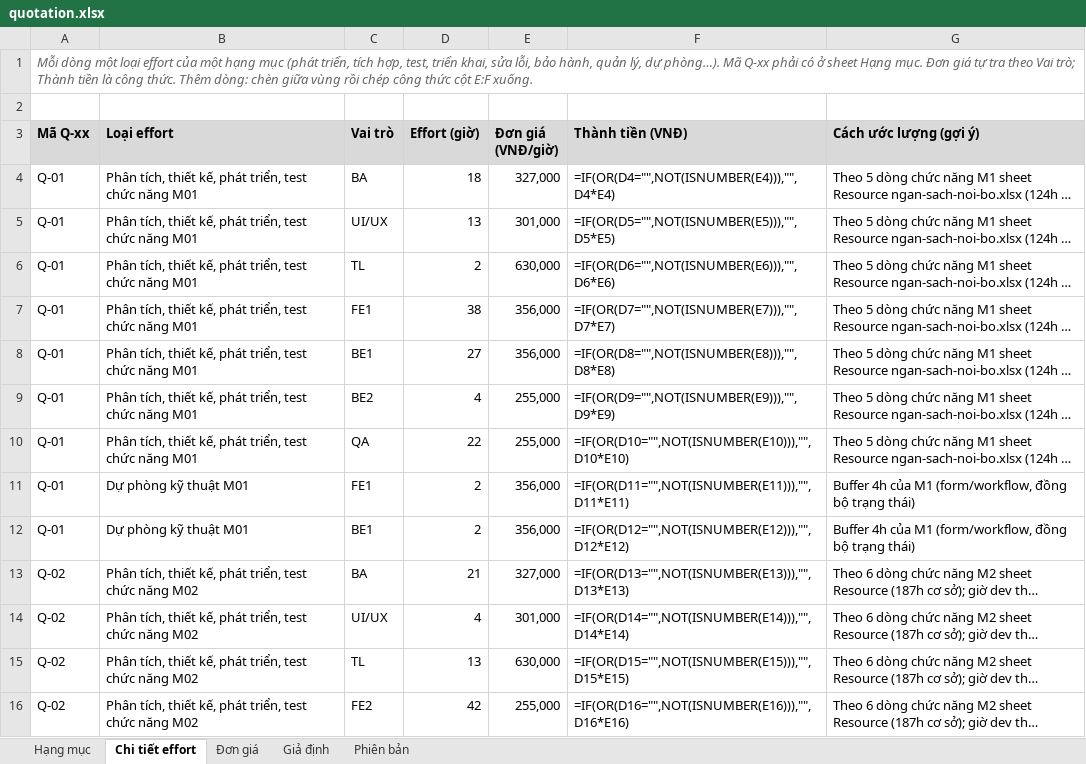
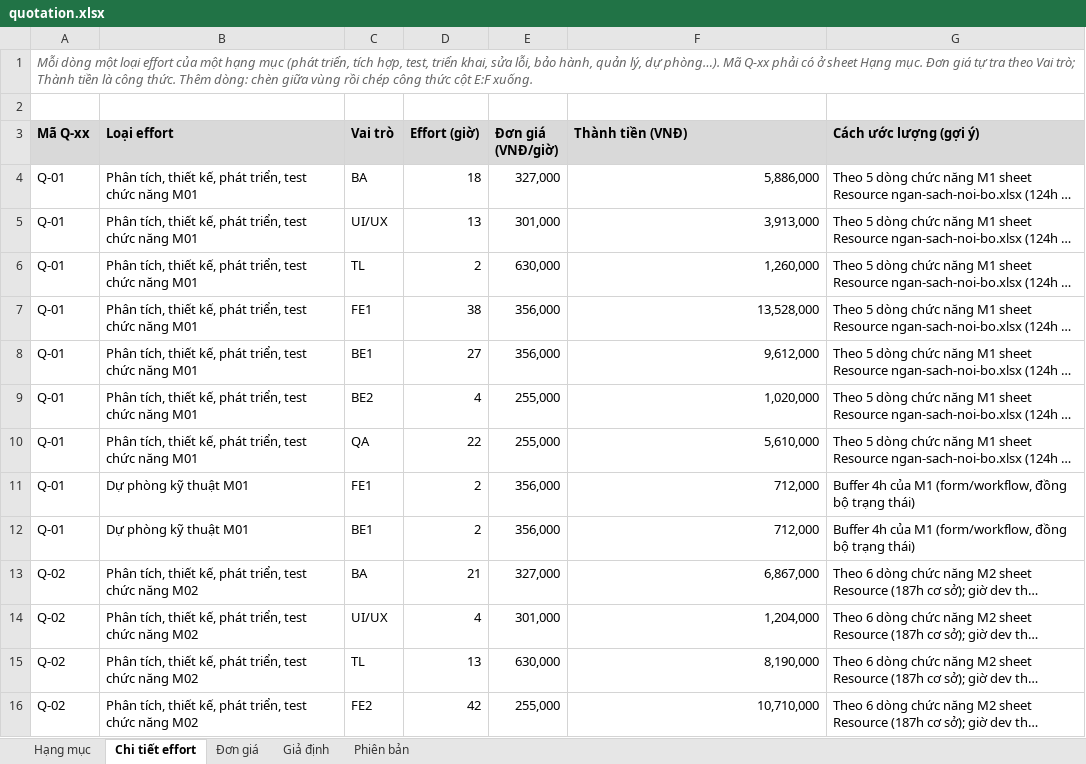
Before and after one commit to trvanluc/docs, an Excel workbook: docs/08-project/quotation.xlsx, sheet Chi tiết effort, drawn as a sheet; only a part is shown; long unchanged cells end in …; values as stored, in another font and other column widths than the file's, no borders; formulas without a stored value are shown as written; the diff covers the shown part only; the diff names each change by its address in the sheet, - before the commit and + after, or states it on an @@ line.

```diff
--- a/docs/08-project/quotation.xlsx (sheet Chi tiết effort)
+++ b/docs/08-project/quotation.xlsx (sheet Chi tiết effort)
-F4 (Thành tiền (VNĐ)): =IF(OR(D4="",NOT(ISNUMBER(E4))),"",D4*E4)
+F4 (Thành tiền (VNĐ)): 5,886,000
-F5 (Thành tiền (VNĐ)): =IF(OR(D5="",NOT(ISNUMBER(E5))),"",D5*E5)
+F5 (Thành tiền (VNĐ)): 3,913,000
-F6 (Thành tiền (VNĐ)): =IF(OR(D6="",NOT(ISNUMBER(E6))),"",D6*E6)
+F6 (Thành tiền (VNĐ)): 1,260,000
-F7 (Thành tiền (VNĐ)): =IF(OR(D7="",NOT(ISNUMBER(E7))),"",D7*E7)
+F7 (Thành tiền (VNĐ)): 13,528,000
-F8 (Thành tiền (VNĐ)): =IF(OR(D8="",NOT(ISNUMBER(E8))),"",D8*E8)
+F8 (Thành tiền (VNĐ)): 9,612,000
-F9 (Thành tiền (VNĐ)): =IF(OR(D9="",NOT(ISNUMBER(E9))),"",D9*E9)
+F9 (Thành tiền (VNĐ)): 1,020,000
-F10 (Thành tiền (VNĐ)): =IF(OR(D10="",NOT(ISNUMBER(E10))),"",D10*E10)
+F10 (Thành tiền (VNĐ)): 5,610,000
-F11 (Thành tiền (VNĐ)): =IF(OR(D11="",NOT(ISNUMBER(E11))),"",D11*E11)
+F11 (Thành tiền (VNĐ)): 712,000
-F12 (Thành tiền (VNĐ)): =IF(OR(D12="",NOT(ISNUMBER(E12))),"",D12*E12)
+F12 (Thành tiền (VNĐ)): 712,000
-F13 (Thành tiền (VNĐ)): =IF(OR(D13="",NOT(ISNUMBER(E13))),"",D13*E13)
+F13 (Thành tiền (VNĐ)): 6,867,000
-F14 (Thành tiền (VNĐ)): =IF(OR(D14="",NOT(ISNUMBER(E14))),"",D14*E14)
+F14 (Thành tiền (VNĐ)): 1,204,000
-F15 (Thành tiền (VNĐ)): =IF(OR(D15="",NOT(ISNUMBER(E15))),"",D15*E15)
+F15 (Thành tiền (VNĐ)): 8,190,000
-F16 (Thành tiền (VNĐ)): =IF(OR(D16="",NOT(ISNUMBER(E16))),"",D16*E16)
+F16 (Thành tiền (VNĐ)): 10,710,000
```
Also changed, not shown: other rows of this sheet, sheet Đơn giá, 2 other files.
